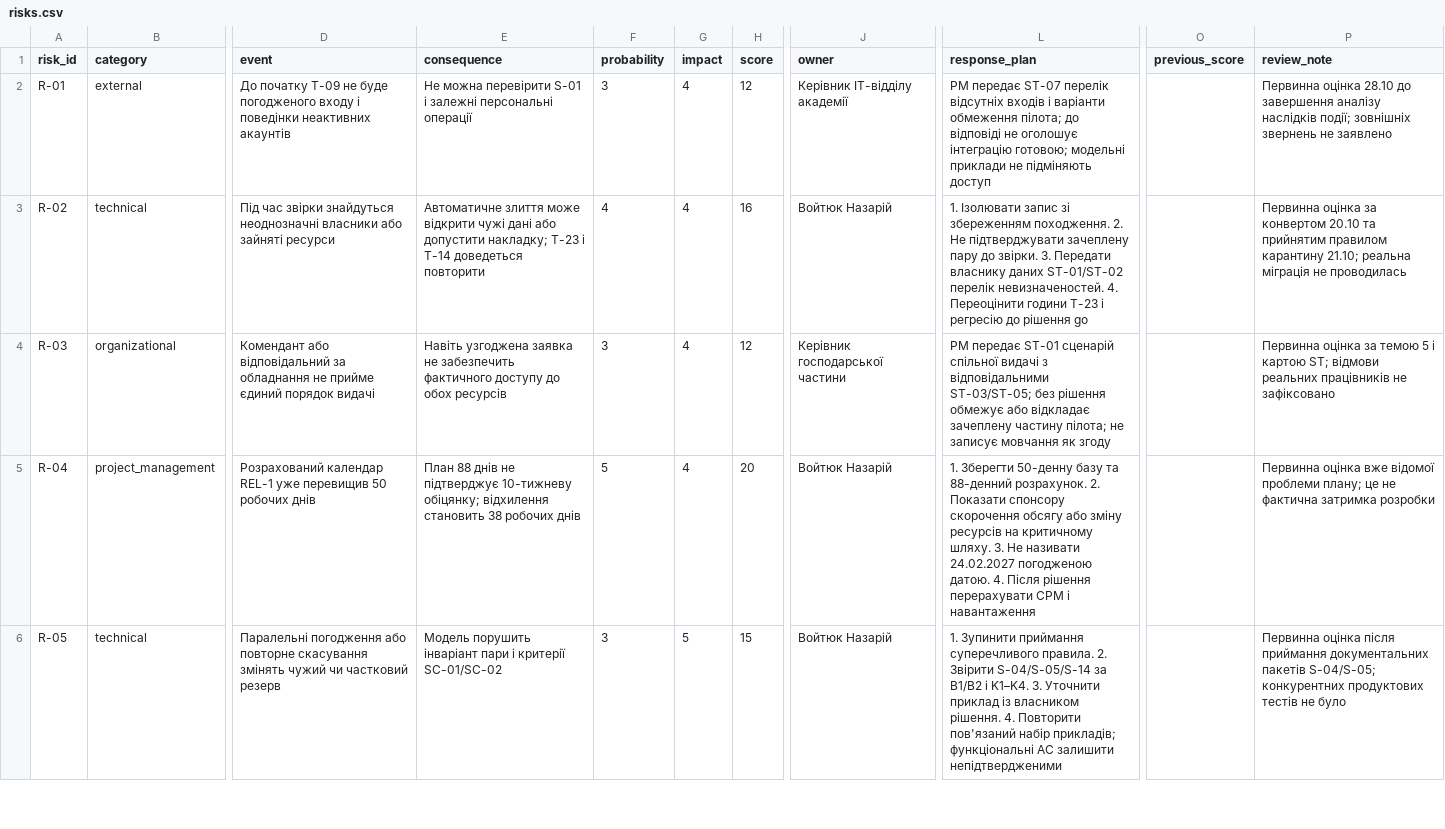
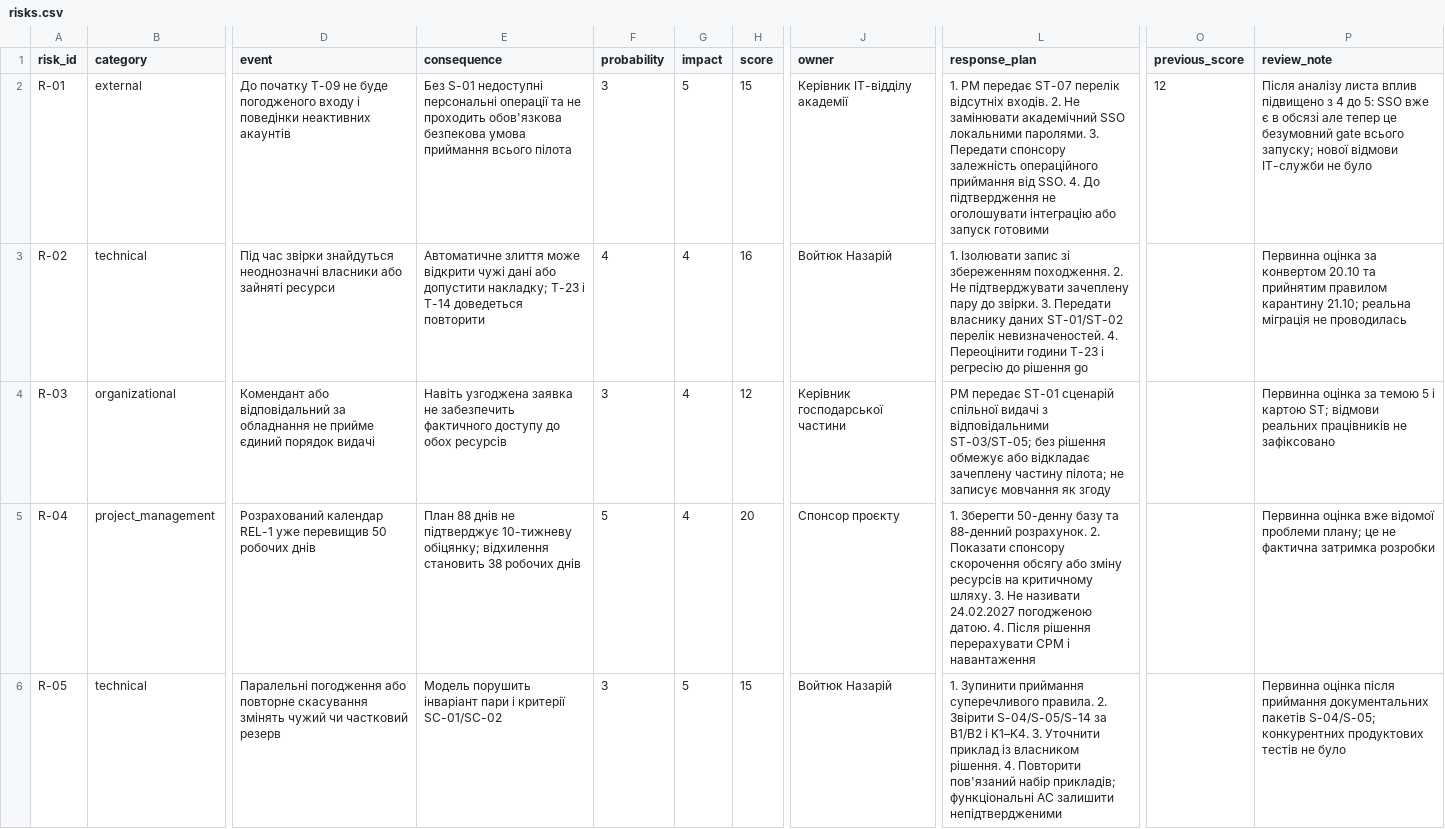
Before and after one commit to Hyptofon/IT-project-management, a CSV file: lr11_risks_quality/risks.csv, drawn as a sheet; only a part is shown, gaps mark what is left out; the diff covers the shown part only; the diff names each change by its address in the sheet, - before the commit and + after, or states it on an @@ line.

Commit message:
docs(lr11): document risk review quality and change decisions

```diff
--- a/lr11_risks_quality/risks.csv
+++ b/lr11_risks_quality/risks.csv
-E2 (consequence): Не можна перевірити S-01 і залежні персональні операції
+E2 (consequence): Без S-01 недоступні персональні операції та не проходить обов'язкова безпекова умова приймання всього пілота
-G2 (impact): 4
+G2 (impact): 5
-H2 (score): 12
+H2 (score): 15
-L2 (response_plan): PM передає ST-07 перелік відсутніх входів і варіанти обмеження пілота; до відповіді не оголошує інтеграцію готовою; модельні приклади не підміняють доступ
+L2 (response_plan): 1. PM передає ST-07 перелік відсутніх входів. 2. Не замінювати академічний SSO локальними паролями. 3. Передати спонсору залежність операційного приймання від SSO. 4. До підтвердження не оголошувати інтеграцію або запуск готовими
-O2 (previous_score): (empty)
+O2 (previous_score): 12
-P2 (review_note): Первинна оцінка 28.10 до завершення аналізу наслідків події; зовнішніх звернень не заявлено
+P2 (review_note): Після аналізу листа вплив підвищено з 4 до 5: SSO вже є в обсязі але тепер це безумовний gate всього запуску; нової відмови ІТ-служби не було
-J5 (owner): Войтюк Назарій
+J5 (owner): Спонсор проєкту
```
Also changed, not shown: 7 edited cells elsewhere in this file, 7 other files.
